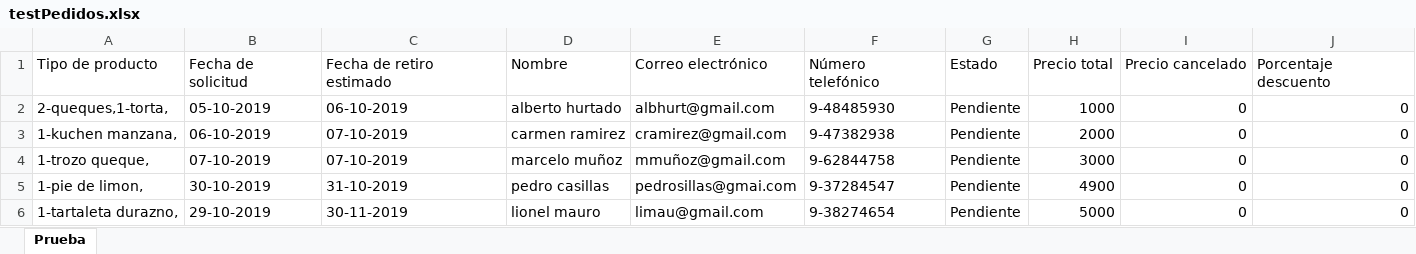
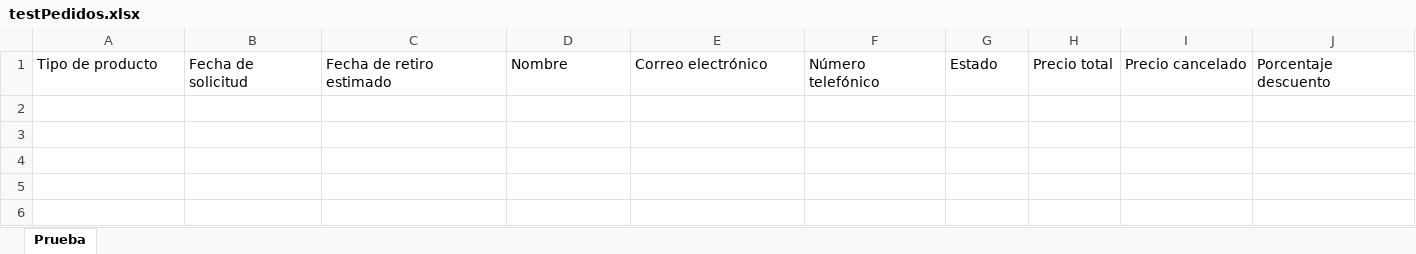
Before and after one commit to javicabrera/laCartaDeNanaYRene, an Excel workbook: Nana&Rene/testPedidos.xlsx, sheet Prueba, drawn as a sheet; values as stored, in another font and other column widths than the file's, no borders; the diff names each change by its address in the sheet, - before the commit and + after, or states it on an @@ line.

```diff
--- a/Nana&Rene/testPedidos.xlsx (sheet Prueba)
+++ b/Nana&Rene/testPedidos.xlsx (sheet Prueba)
-row 2: 2-queques,1-torta, | 05-10-2019 | 06-10-2019 | alberto hurtado | albhurt@gmail.com | 9-48485930 | Pendiente | 1000 | 0 | 0
-row 3: 1-kuchen manzana, | 06-10-2019 | 07-10-2019 | carmen ramirez | cramirez@gmail.com | 9-47382938 | Pendiente | 2000 | 0 | 0
-row 4: 1-trozo queque, | 07-10-2019 | 07-10-2019 | marcelo muñoz | mmuñoz@gmail.com | 9-62844758 | Pendiente | 3000 | 0 | 0
-row 5: 1-pie de limon, | 30-10-2019 | 31-10-2019 | pedro casillas | pedrosillas@gmai.com | 9-37284547 | Pendiente | 4900 | 0 | 0
-row 6: 1-tartaleta durazno, | 29-10-2019 | 30-11-2019 | lionel mauro | limau@gmail.com | 9-38274654 | Pendiente | 5000 | 0 | 0
```
Also changed, not shown: Nana&Rene/testMateriasPrimas.xlsx, Nana&Rene/testProductos.xlsx, 46 other files.
